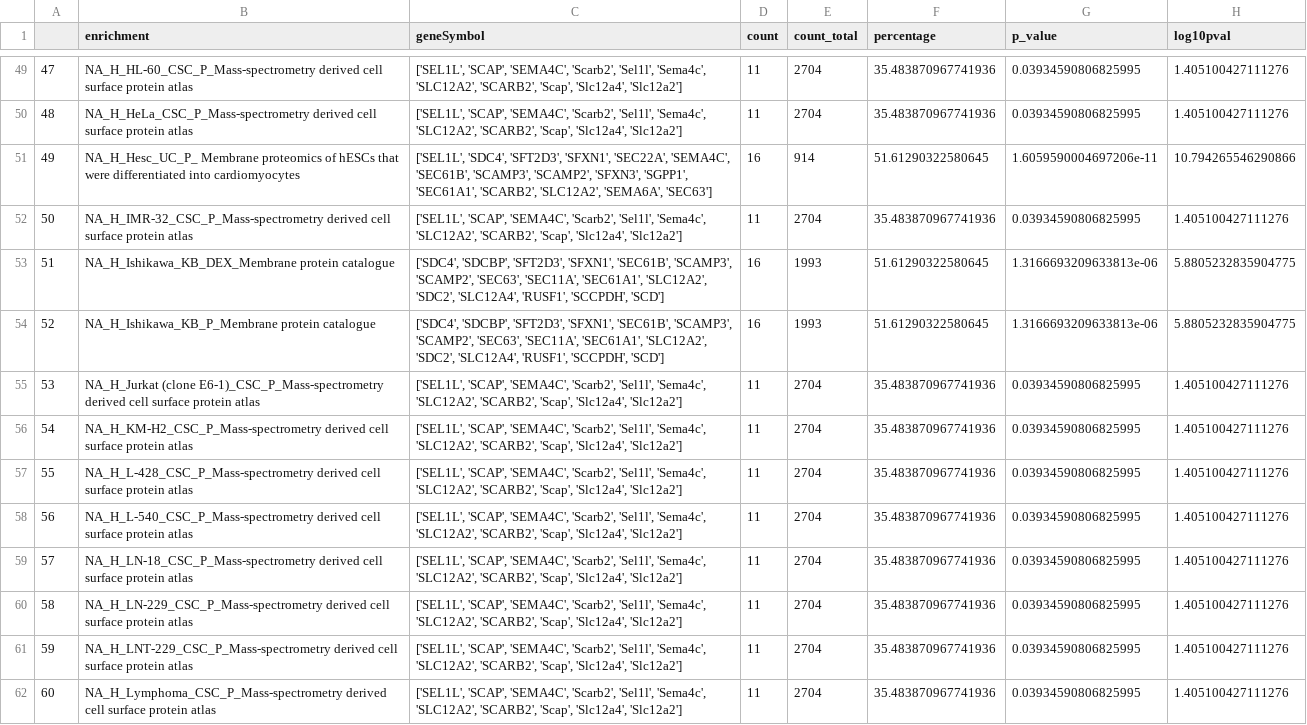
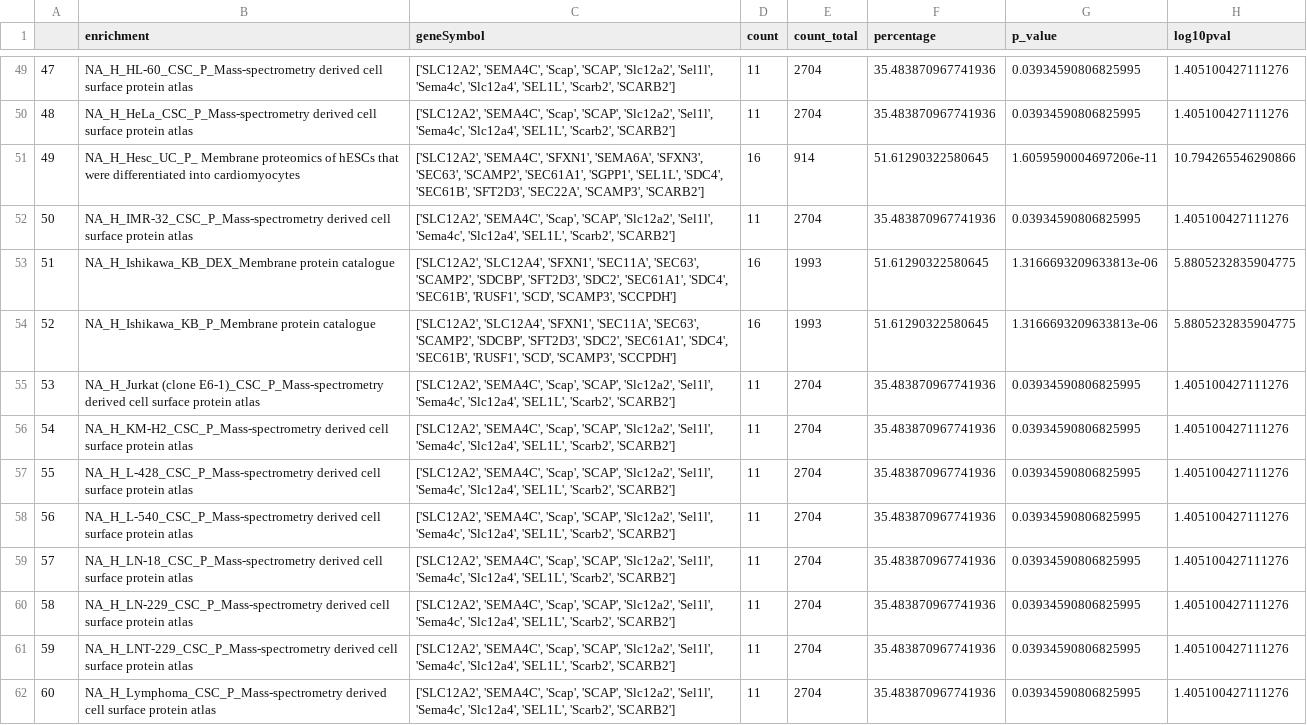
Before and after one commit to SouravSreelan/RememProt, a CSV file: check.csv, drawn as a sheet; only a part is shown, gaps mark what is left out; the diff covers the shown part only; the diff names each change by its address in the sheet, - before the commit and + after, or states it on an @@ line.

```diff
--- a/check.csv
+++ b/check.csv
-C49:C50 (geneSymbol): ['SEL1L', 'SCAP', 'SEMA4C', 'Scarb2', 'Sel1l', 'Sema4c', 'SLC12A2', 'SCARB2', 'Scap', 'Slc12a4', 'Slc12a2']
+C49:C50 (geneSymbol): ['SLC12A2', 'SEMA4C', 'Scap', 'SCAP', 'Slc12a2', 'Sel1l', 'Sema4c', 'Slc12a4', 'SEL1L', 'Scarb2', 'SCARB2']
-C51 (geneSymbol): ['SEL1L', 'SDC4', 'SFT2D3', 'SFXN1', 'SEC22A', 'SEMA4C', 'SEC61B', 'SCAMP3', 'SCAMP2', 'SFXN3', 'SGPP1', 'SEC61A1', 'SCARB2', 'SLC12A2', 'SEMA6A', 'SEC63']
+C51 (geneSymbol): ['SLC12A2', 'SEMA4C', 'SFXN1', 'SEMA6A', 'SFXN3', 'SEC63', 'SCAMP2', 'SEC61A1', 'SGPP1', 'SEL1L', 'SDC4', 'SEC61B', 'SFT2D3', 'SEC22A', 'SCAMP3', 'SCARB2']
-C52 (geneSymbol): ['SEL1L', 'SCAP', 'SEMA4C', 'Scarb2', 'Sel1l', 'Sema4c', 'SLC12A2', 'SCARB2', 'Scap', 'Slc12a4', 'Slc12a2']
+C52 (geneSymbol): ['SLC12A2', 'SEMA4C', 'Scap', 'SCAP', 'Slc12a2', 'Sel1l', 'Sema4c', 'Slc12a4', 'SEL1L', 'Scarb2', 'SCARB2']
-C53:C54 (geneSymbol): ['SDC4', 'SDCBP', 'SFT2D3', 'SFXN1', 'SEC61B', 'SCAMP3', 'SCAMP2', 'SEC63', 'SEC11A', 'SEC61A1', 'SLC12A2', 'SDC2', 'SLC12A4', 'RUSF1', 'SCCPDH', 'SCD']
+C53:C54 (geneSymbol): ['SLC12A2', 'SLC12A4', 'SFXN1', 'SEC11A', 'SEC63', 'SCAMP2', 'SDCBP', 'SFT2D3', 'SDC2', 'SEC61A1', 'SDC4', 'SEC61B', 'RUSF1', 'SCD', 'SCAMP3', 'SCCPDH']
-C55:C62 (geneSymbol): ['SEL1L', 'SCAP', 'SEMA4C', 'Scarb2', 'Sel1l', 'Sema4c', 'SLC12A2', 'SCARB2', 'Scap', 'Slc12a4', 'Slc12a2']
+C55:C62 (geneSymbol): ['SLC12A2', 'SEMA4C', 'Scap', 'SCAP', 'Slc12a2', 'Sel1l', 'Sema4c', 'Slc12a4', 'SEL1L', 'Scarb2', 'SCARB2']
```
Also changed, not shown: 103 edited cells elsewhere in this file, 2 other files.
